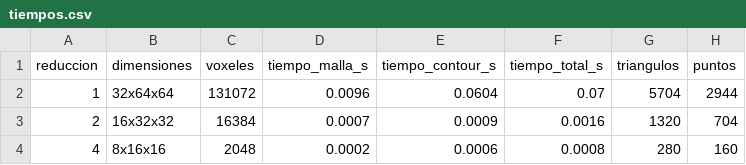
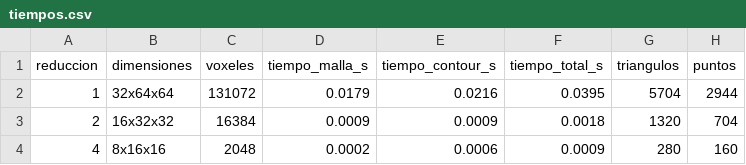
Before and after one commit to 69kingDavid69/radiografias-visual-computing, a CSV file: results/tiempos.csv, drawn as a sheet.

```diff
--- a/results/tiempos.csv
+++ b/results/tiempos.csv
@@ -1,4 +1,4 @@
 reduccion,dimensiones,voxeles,tiempo_malla_s,tiempo_contour_s,tiempo_total_s,triangulos,puntos
-1,32x64x64,131072,0.0096,0.0604,0.07,5704,2944
-2,16x32x32,16384,0.0007,0.0009,0.0016,1320,704
-4,8x16x16,2048,0.0002,0.0006,0.0008,280,160
+1,32x64x64,131072,0.0179,0.0216,0.0395,5704,2944
+2,16x32x32,16384,0.0009,0.0009,0.0018,1320,704
+4,8x16x16,2048,0.0002,0.0006,0.0009,280,160
```
Also changed, not shown: 2 other files.
